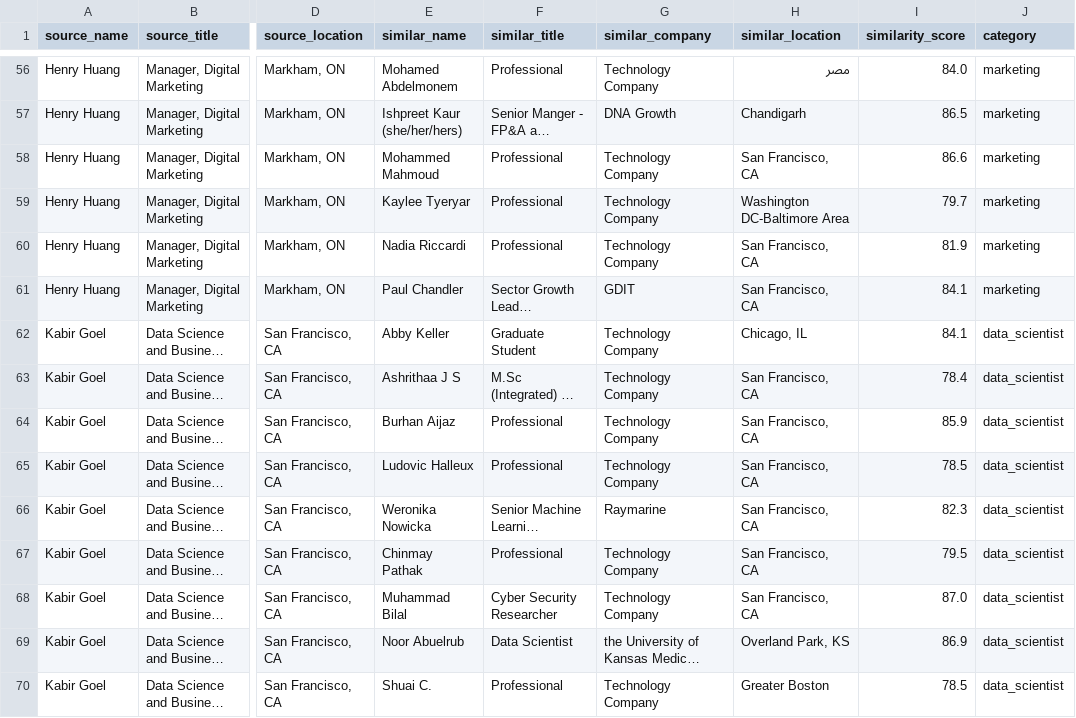
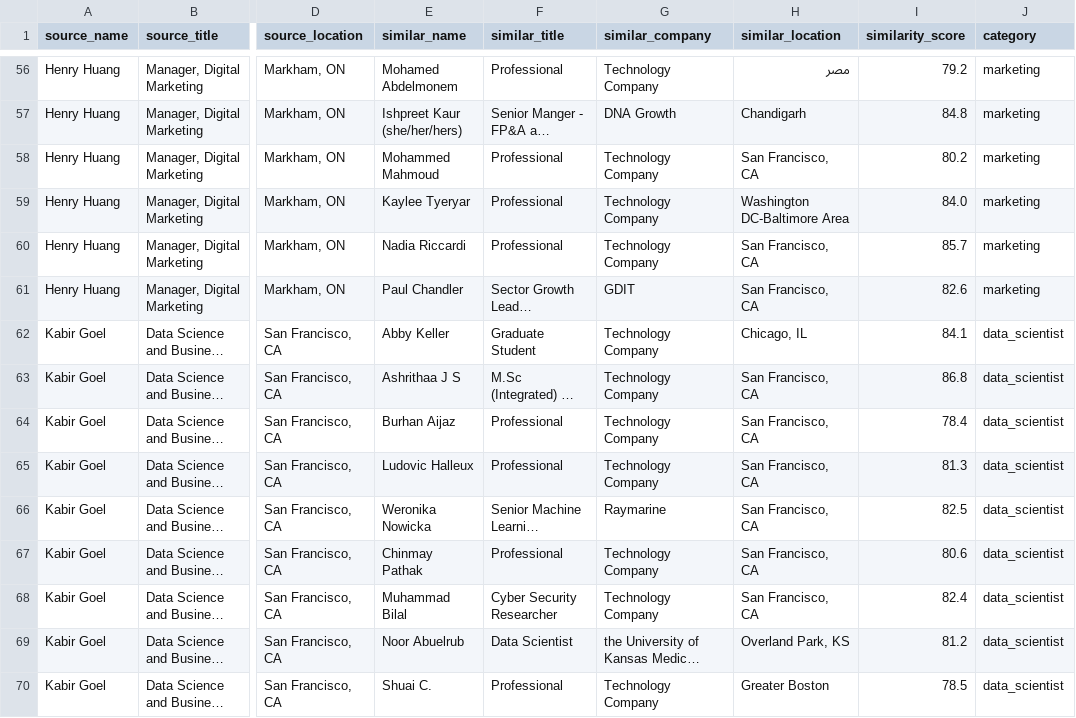
Before and after one commit to shawnnuvel/talentdna-demo, a CSV file: similarity_data_sample_demo_ready.csv, drawn as a sheet; only a part is shown, gaps mark what is left out; long unchanged cells end in …; the diff covers the shown part only; the diff names each change by its address in the sheet, - before the commit and + after, or states it on an @@ line.

```diff
--- a/similarity_data_sample_demo_ready.csv
+++ b/similarity_data_sample_demo_ready.csv
-I56 (similarity_score): 84.0
+I56 (similarity_score): 79.2
-I57 (similarity_score): 86.5
+I57 (similarity_score): 84.8
-I58 (similarity_score): 86.6
+I58 (similarity_score): 80.2
-I59 (similarity_score): 79.7
+I59 (similarity_score): 84.0
-I60 (similarity_score): 81.9
+I60 (similarity_score): 85.7
-I61 (similarity_score): 84.1
+I61 (similarity_score): 82.6
-I63 (similarity_score): 78.4
+I63 (similarity_score): 86.8
-I64 (similarity_score): 85.9
+I64 (similarity_score): 78.4
-I65 (similarity_score): 78.5
+I65 (similarity_score): 81.3
-I66 (similarity_score): 82.3
+I66 (similarity_score): 82.5
-I67 (similarity_score): 79.5
+I67 (similarity_score): 80.6
-I68 (similarity_score): 87.0
+I68 (similarity_score): 82.4
-I69 (similarity_score): 86.9
+I69 (similarity_score): 81.2
```
Also changed, not shown: 142 edited cells elsewhere in this file.
